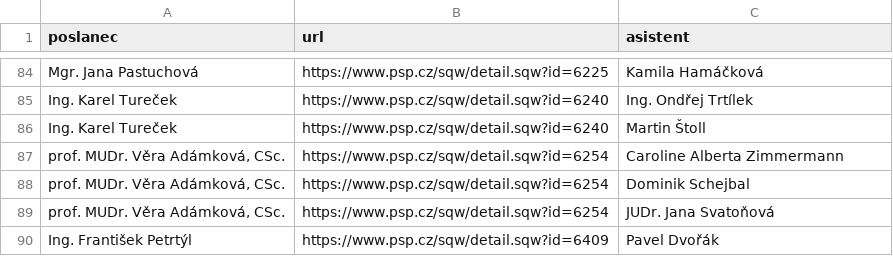
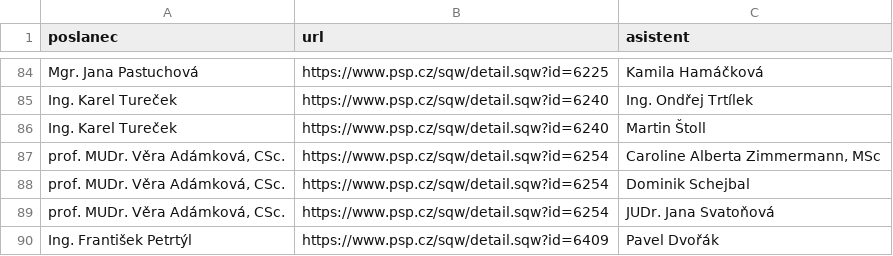
Before and after one commit to kokes/psp-asistenti, a CSV file: asistenti.csv, drawn as a sheet; only a part is shown, gaps mark what is left out.

```diff
--- a/asistenti.csv
+++ b/asistenti.csv
@@ -86,3 +86,3 @@ Ing. Karel Tureček,https://www.psp.cz/sqw/detail.sqw?id=6240,Ing. Ondřej Trtí
 Ing. Karel Tureček,https://www.psp.cz/sqw/detail.sqw?id=6240,Martin Štoll
-"prof. MUDr. Věra Adámková, CSc.",https://www.psp.cz/sqw/detail.sqw?id=6254,Caroline Alberta Zimmermann
+"prof. MUDr. Věra Adámková, CSc.",https://www.psp.cz/sqw/detail.sqw?id=6254,"Caroline Alberta Zimmermann, MSc"
 "prof. MUDr. Věra Adámková, CSc.",https://www.psp.cz/sqw/detail.sqw?id=6254,Dominik Schejbal
```
